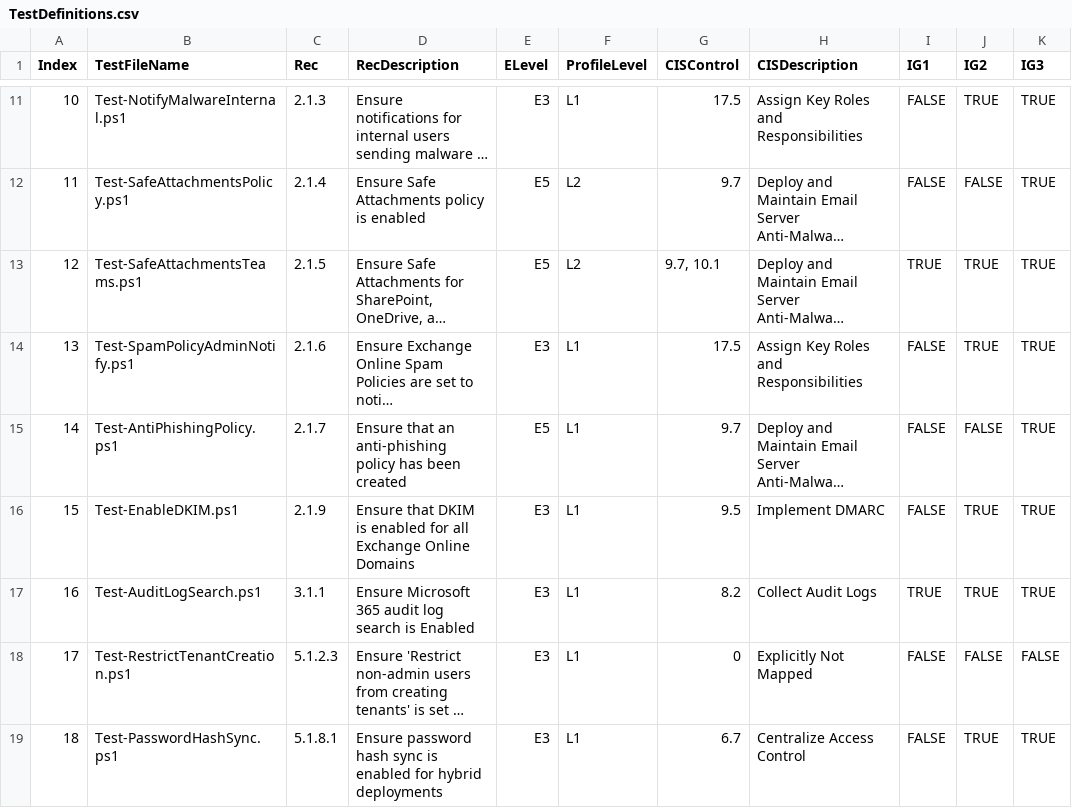
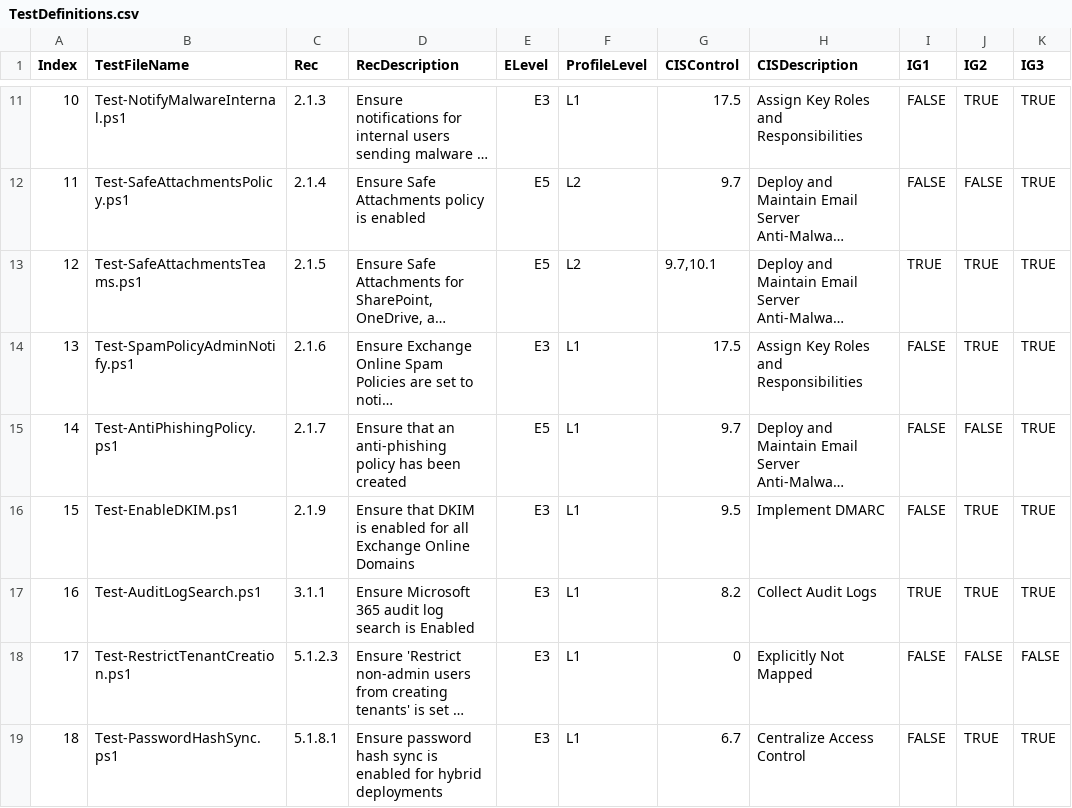
Before and after one commit to CriticalSolutionsNetwork/M365FoundationsCISReport, a CSV file: source/helper/TestDefinitions.csv, drawn as a sheet; only a part is shown, gaps mark what is left out; long unchanged cells end in …; the diff names each change by its address in the sheet, - before the commit and + after, or states it on an @@ line.

```diff
--- a/source/helper/TestDefinitions.csv
+++ b/source/helper/TestDefinitions.csv
-G13 (CISControl): 9.7, 10.1
+G13 (CISControl): 9.7,10.1
```
Also changed, not shown: 2 other files.
